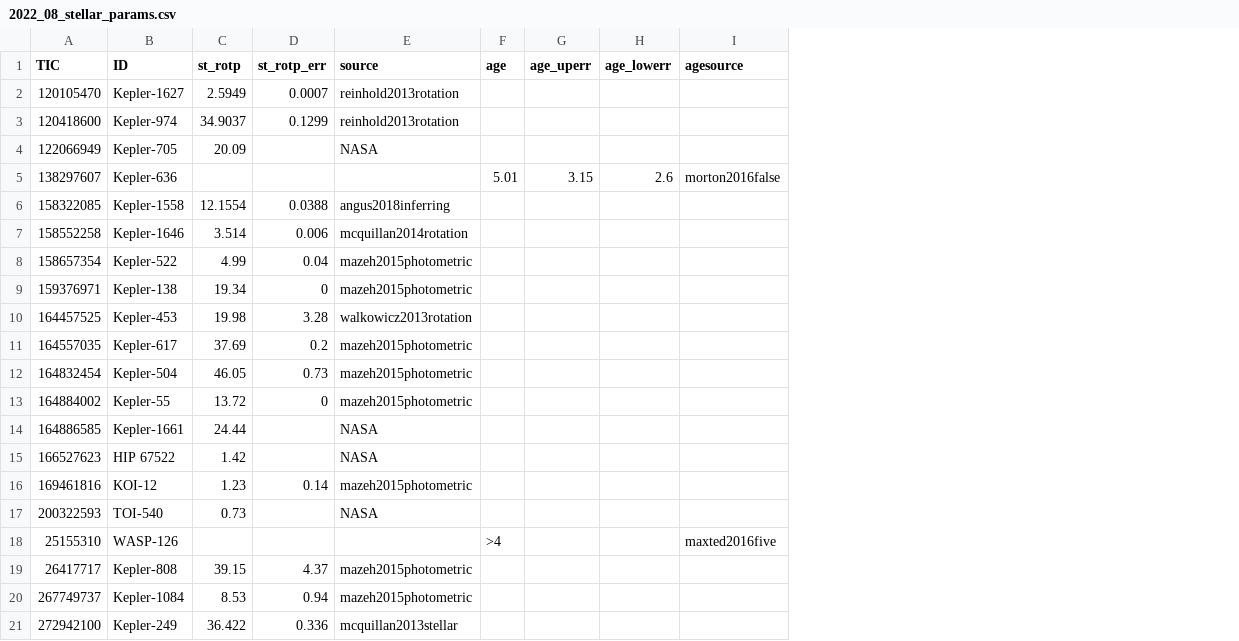
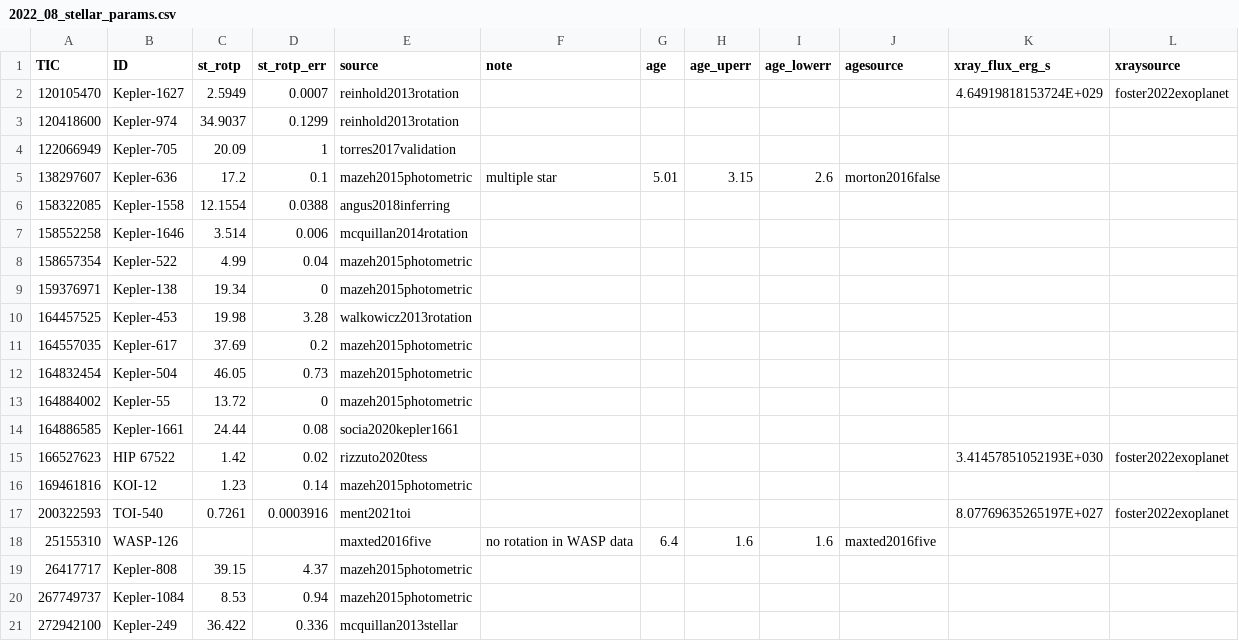
Before and after one commit to ekaterinailin/flaring-spi, a CSV file: results/2022_08_stellar_params.csv, drawn as a sheet; only a part is shown; addresses are those after the commit; the diff covers the shown part only; the diff names each change by its address in the sheet, - before the commit and + after, or states it on an @@ line.

Commit message:
added xray from foster2022

```diff
--- a/results/2022_08_stellar_params.csv
+++ b/results/2022_08_stellar_params.csv
+column F (note), rows 5-18: multiple star |  |  |  |  |  |  |  |  |  |  |  |  | no rotation in WASP data
+column K (xray_flux_erg_s), rows 2-17: 4.64919818153724E+029 |  |  |  |  |  |  |  |  |  |  |  |  | 3.41457851052193E+030 |  | 8.07769635265197E+027
+column L (xraysource), rows 2-17: foster2022exoplanet |  |  |  |  |  |  |  |  |  |  |  |  | foster2022exoplanet |  | foster2022exoplanet
-D4 (st_rotp_err): (empty)
+D4 (st_rotp_err): 1
-E4 (source): NASA
+E4 (source): torres2017validation
-C5 (st_rotp): (empty)
+C5 (st_rotp): 17.2
-D5 (st_rotp_err): (empty)
+D5 (st_rotp_err): 0.1
-E5 (source): (empty)
+E5 (source): mazeh2015photometric
-D14 (st_rotp_err): (empty)
+D14 (st_rotp_err): 0.08
-E14 (source): NASA
+E14 (source): socia2020kepler1661
-D15 (st_rotp_err): (empty)
+D15 (st_rotp_err): 0.02
-E15 (source): NASA
+E15 (source): rizzuto2020tess
-C17 (st_rotp): 0.73
+C17 (st_rotp): 0.7261
-D17 (st_rotp_err): (empty)
+D17 (st_rotp_err): 0.0003916
-E17 (source): NASA
+E17 (source): ment2021toi
-E18 (source): (empty)
+E18 (source): maxted2016five
-G18 (age): >4
+G18 (age): 6.4
-H18 (age_uperr): (empty)
+H18 (age_uperr): 1.6
-I18 (age_lowerr): (empty)
+I18 (age_lowerr): 1.6
```
Also changed, not shown: 1 added row and 26 edited cells elsewhere in this file, 4 other files.
